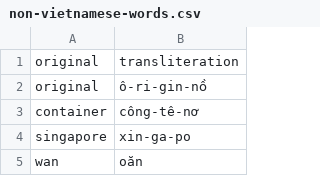
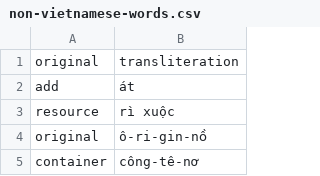
Before and after one commit to nghimestudio/vietnormalizer, a CSV file: vietnormalizer/data/non-vietnamese-words.csv, drawn as a sheet; only a part is shown; the shorter side is filled out with more unchanged rows; the diff names each change by its address in the sheet, - before the commit and + after, or states it on an @@ line.

```diff
--- a/vietnormalizer/data/non-vietnamese-words.csv
+++ b/vietnormalizer/data/non-vietnamese-words.csv
+row 2: add | át
+row 3: resource | rì xuộc
```
Also changed, not shown: 5 other files.
